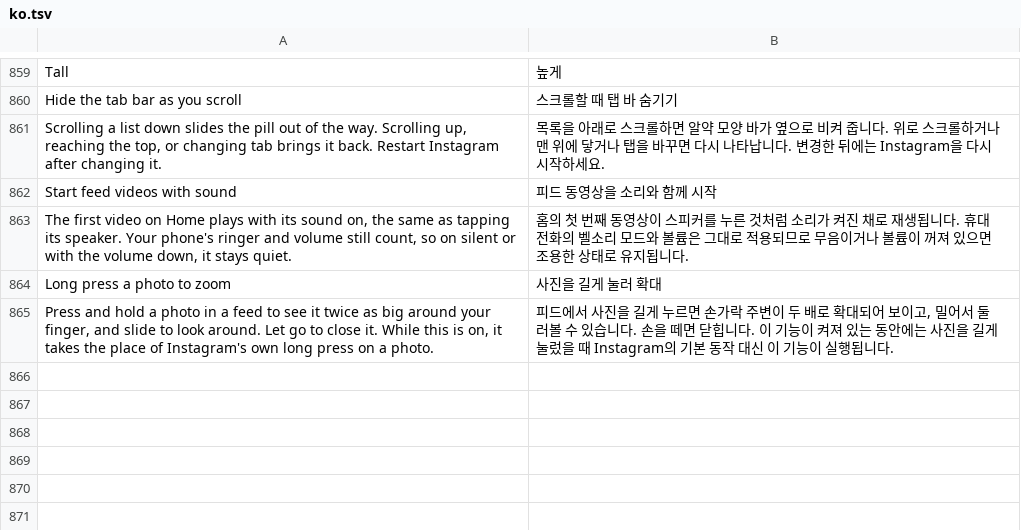
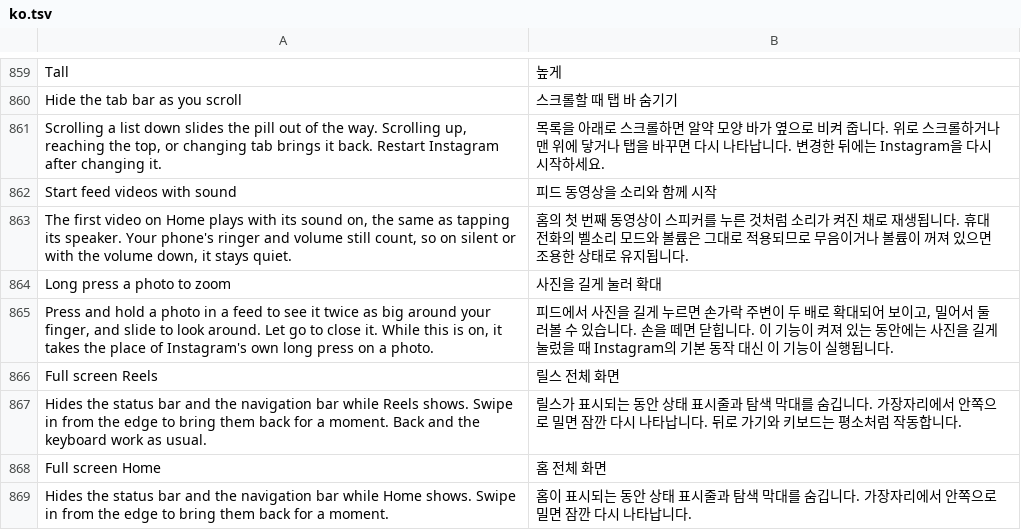
Before and after one commit to SysAdminDoc/HushGram, a TSV file: extensions/shared/library/src/main/l10n/ko.tsv, drawn as a sheet; only a part is shown, gaps mark what is left out.

Commit message:
feat(reels): hide the status and navigation bars in Reels and on Home
Adds a Full screen Reels and Home patch with two off-by-default switches,
Full screen Reels under Reels and Full screen Home under Feed.

No Instagram bytecode is touched, so there is no anchor to break on any
450 build. The extension watches resumed activities, like the Glass tab
bar, and looks views up by resource name. clips_viewer_container,
tab_bar, clips_tab and feed_tab resolve to the same ids on all seven 450
builds (0x7f0b0c94, 0x7f0b4079, 0x7f0b0c63, 0x7f0b17ea). The viewer
counts as Reels when 80 percent of the window is its own, which covers
the tab and the full screen viewer a reel opens from anywhere and skips a
viewer parked off screen in a pager. With no viewer in the tree, the tab
bar's selected tab decides.

The bars hide through WindowInsetsController with
BEHAVIOR_SHOW_TRANSIENT_BARS_BY_SWIPE on API 30 and newer, and through the
immersive sticky flags on 28 and 29. The window's earlier behavior or
flags are saved once and put back on leaving, on pause and when the switch
goes off. A draw listener checks at most every 100 ms and acts only when
the answer changes, so a swipe that shows the bars is not fought. Back and
the keyboard are untouched. Status method only, so no injected call and no
contract rule. Not checked on a phone.

Refs #14

```diff
--- a/extensions/shared/library/src/main/l10n/ko.tsv
+++ b/extensions/shared/library/src/main/l10n/ko.tsv
@@ -865 +865,5 @@ Long press a photo to zoom	사진을 길게 눌러 확대
 Press and hold a photo in a feed to see it twice as big around your finger, and slide to look around. Let go to close it. While this is on, it takes the place of Instagram's own long press on a photo.	피드에서 사진을 길게 누르면 손가락 주변이 두 배로 확대되어 보이고, 밀어서 둘러볼 수 있습니다. 손을 떼면 닫힙니다. 이 기능이 켜져 있는 동안에는 사진을 길게 눌렀을 때 Instagram의 기본 동작 대신 이 기능이 실행됩니다.
+Full screen Reels	릴스 전체 화면
+Hides the status bar and the navigation bar while Reels shows. Swipe in from the edge to bring them back for a moment. Back and the keyboard work as usual.	릴스가 표시되는 동안 상태 표시줄과 탐색 막대를 숨깁니다. 가장자리에서 안쪽으로 밀면 잠깐 다시 나타납니다. 뒤로 가기와 키보드는 평소처럼 작동합니다.
+Full screen Home	홈 전체 화면
+Hides the status bar and the navigation bar while Home shows. Swipe in from the edge to bring them back for a moment.	홈이 표시되는 동안 상태 표시줄과 탐색 막대를 숨깁니다. 가장자리에서 안쪽으로 밀면 잠깐 다시 나타납니다.
```
Also changed, not shown: extensions/shared/library/src/main/l10n/de.tsv, extensions/shared/library/src/main/l10n/es.tsv, 21 other files.
